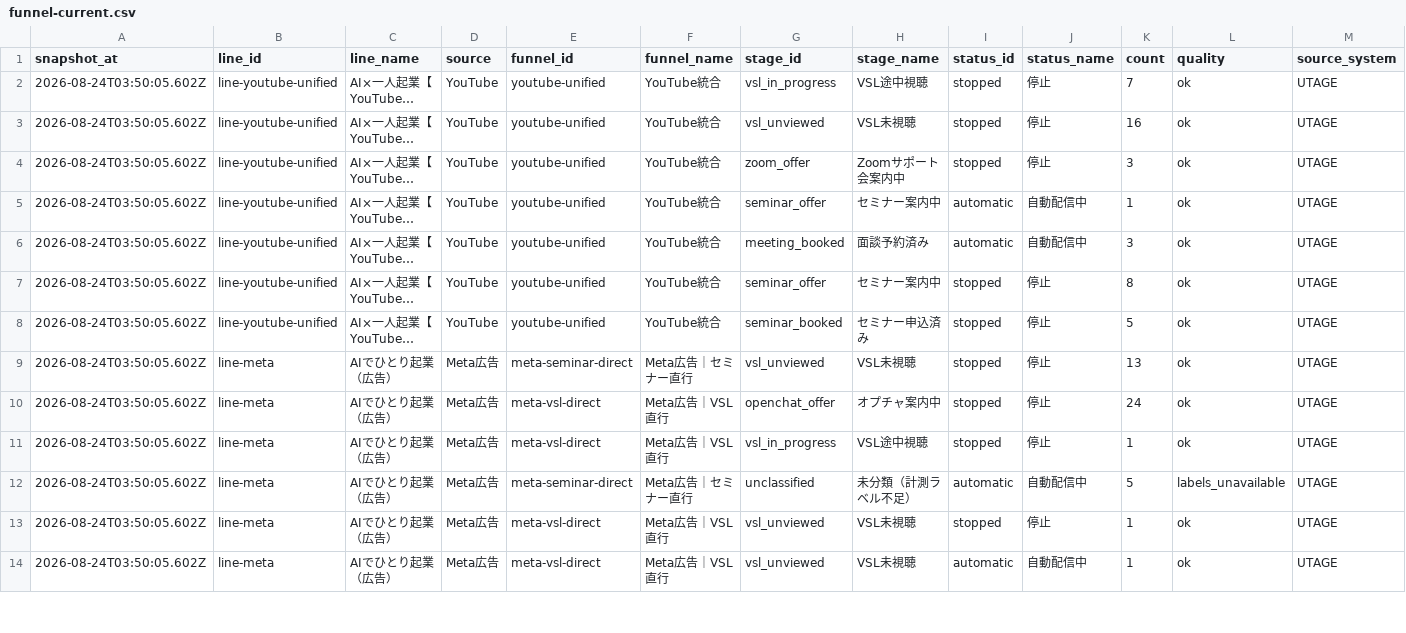
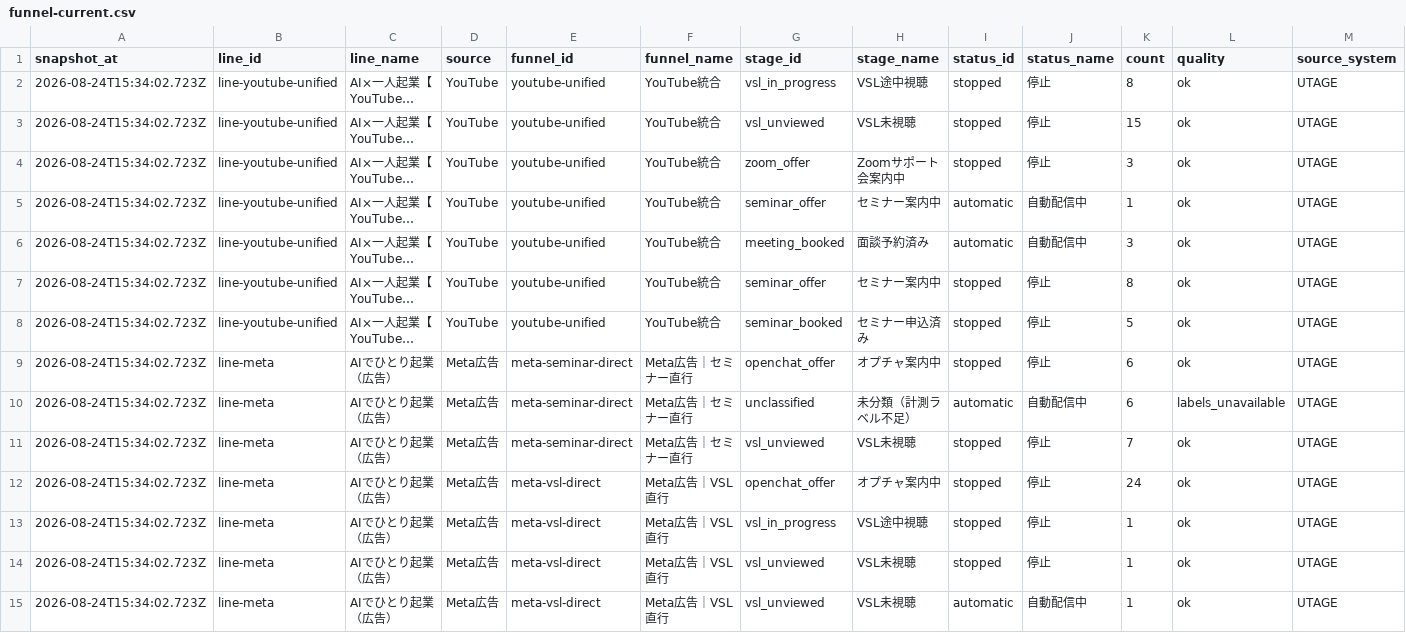
Before and after one commit to puuku0510/suya-youtube-line-dashboard, a CSV file: funnel-current.csv, drawn as a sheet; only a part is shown; long unchanged cells end in …; removed rows and columns are numbered as before the commit, all else as after; the diff covers the shown part only; the diff names each change by its address in the sheet, - before the commit and + after, or states it on an @@ line.

```diff
--- a/funnel-current.csv
+++ b/funnel-current.csv
-A2:A8 (snapshot_at): 2026-08-24T03:50:05.602Z
+A2:A8 (snapshot_at): 2026-08-24T15:34:02.723Z
-K2 (count): 7
+K2 (count): 8
-K3 (count): 16
+K3 (count): 15
+row 9: 2026-08-24T15:34:02.723Z | line-meta | AIでひとり起業（広告） | Meta広告 | meta-seminar-direct | Meta広告｜セミナー直行 | openchat_offer | オプチャ案内中 | stopped | 停止 | 6 | ok | UTAGE
+row 10: 2026-08-24T15:34:02.723Z | line-meta | AIでひとり起業（広告） | Meta広告 | meta-seminar-direct | Meta広告｜セミナー直行 | unclassified | 未分類（計測ラベル不足） | automatic | 自動配信中 | 6 | labels_unavailable | UTAGE
-A11:A13 (snapshot_at): 2026-08-24T03:50:05.602Z
+A11:A13 (snapshot_at): 2026-08-24T15:34:02.723Z
-K11 (count): 13
+K11 (count): 7
-row 12: 2026-08-24T03:50:05.602Z | line-meta | AIでひとり起業（広告） | Meta広告 | meta-seminar-direct | Meta広告｜セミナー直行 | unclassified | 未分類（計測ラベル不足） | automatic | 自動配信中 | 5 | labels_unavailable | UTAGE
-A14:A15 (snapshot_at): 2026-08-24T03:50:05.602Z
+A14:A15 (snapshot_at): 2026-08-24T15:34:02.723Z
```
Also changed, not shown: 3 added rows, 2 removed rows and 33 edited cells elsewhere in this file, funnel-cohort.csv, funnel-sync-health.csv, 1 other file.
